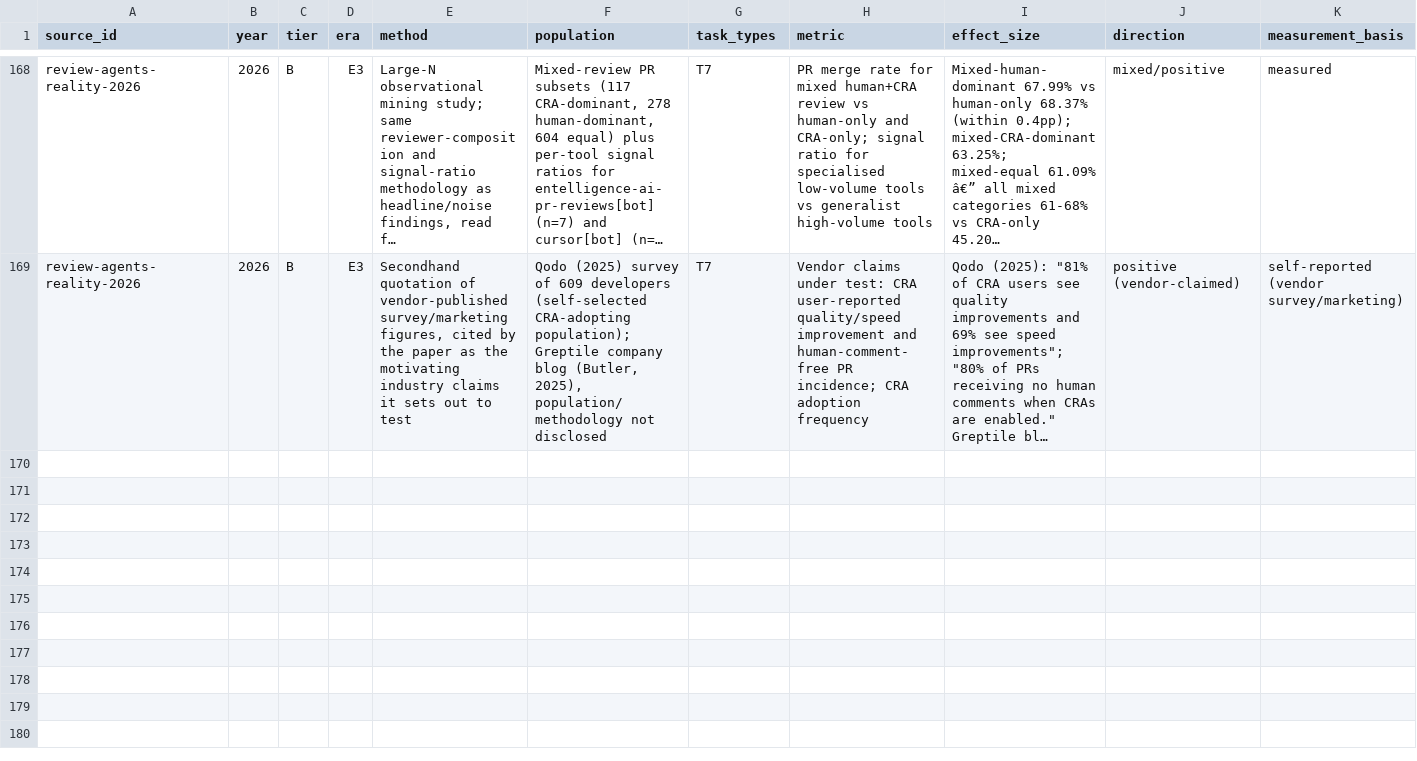
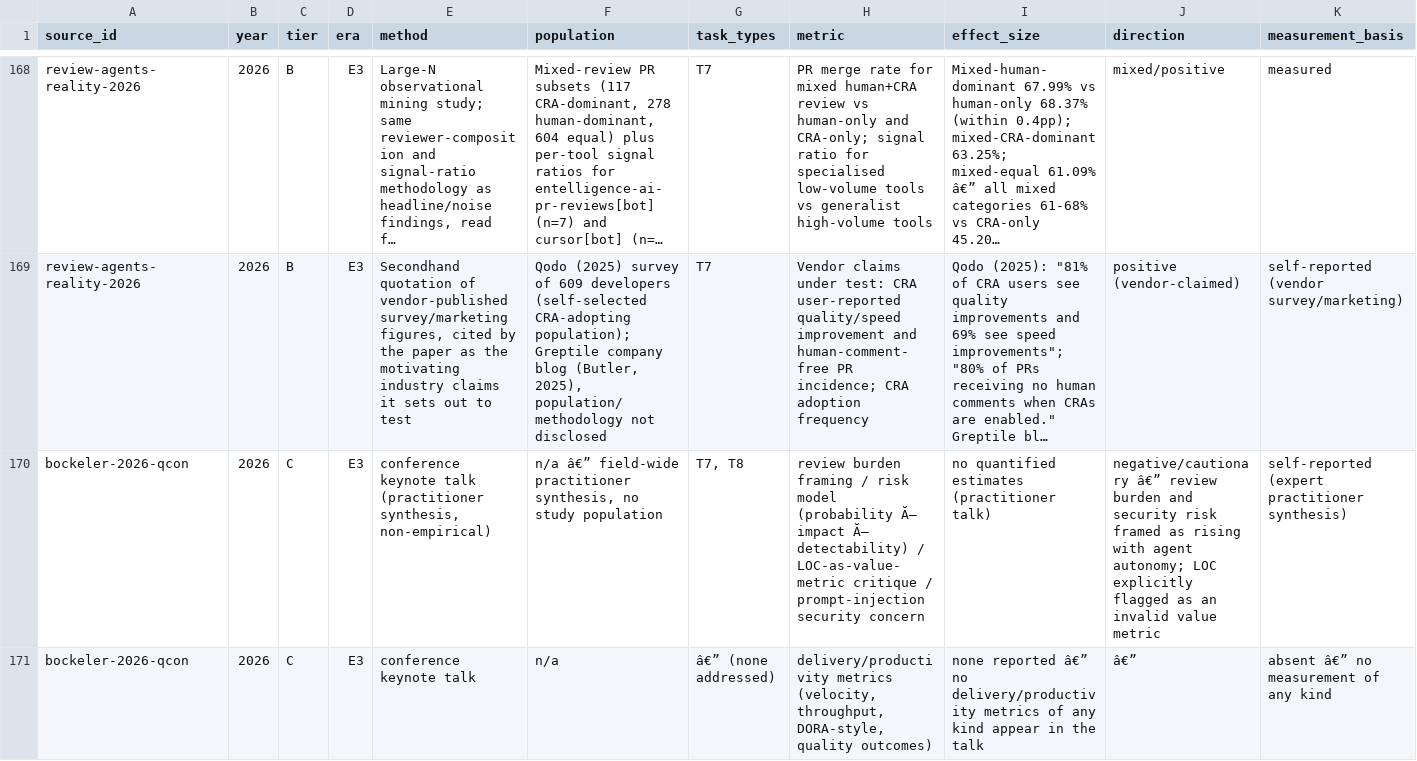
Before and after one commit to grappeq/ai-value-in-swe, a TSV file: evidence/evidence-table.tsv, drawn as a sheet; only a part is shown, gaps mark what is left out; long unchanged cells end in …; rows hold the shown columns only; the diff names each change by its address in the sheet, - before the commit and + after, or states it on an @@ line.

```diff
--- a/evidence/evidence-table.tsv
+++ b/evidence/evidence-table.tsv
+row 170: bockeler-2026-qcon | 2026 | C | E3 | conference keynote talk (practitioner synthesis, non-empirical) | n/a â€” field-wide practitioner synthesis, no study population | T7, T8 | review burden framing / risk model (probability Ă— impact Ă— detectability) / LOC-as-value-metric critique / prompt-injection security concern | no quantified estimates (practitioner talk) | negative/cautionary â€” review burden and security risk framed as rising with agent autonomy; LOC explicitly flagged as an invalid value metric | self-reported (expert practitioner synthesis)
+row 171: bockeler-2026-qcon | 2026 | C | E3 | conference keynote talk | n/a | â€” (none addressed) | delivery/productivity metrics (velocity, throughput, DORA-style, quality outcomes) | none reported â€” no delivery/productivity metrics of any kind appear in the talk | â€” | absent â€” no measurement of any kind
```
